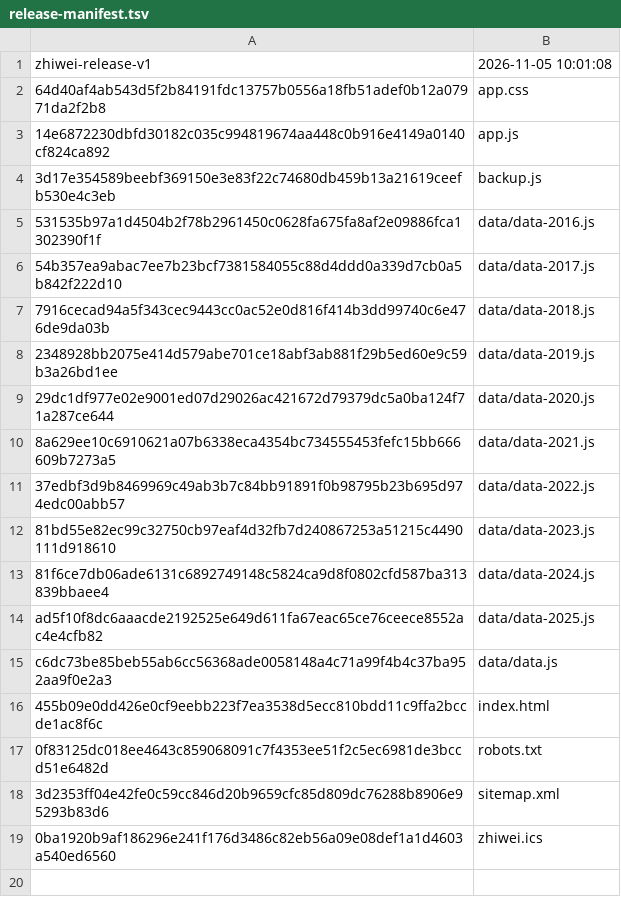
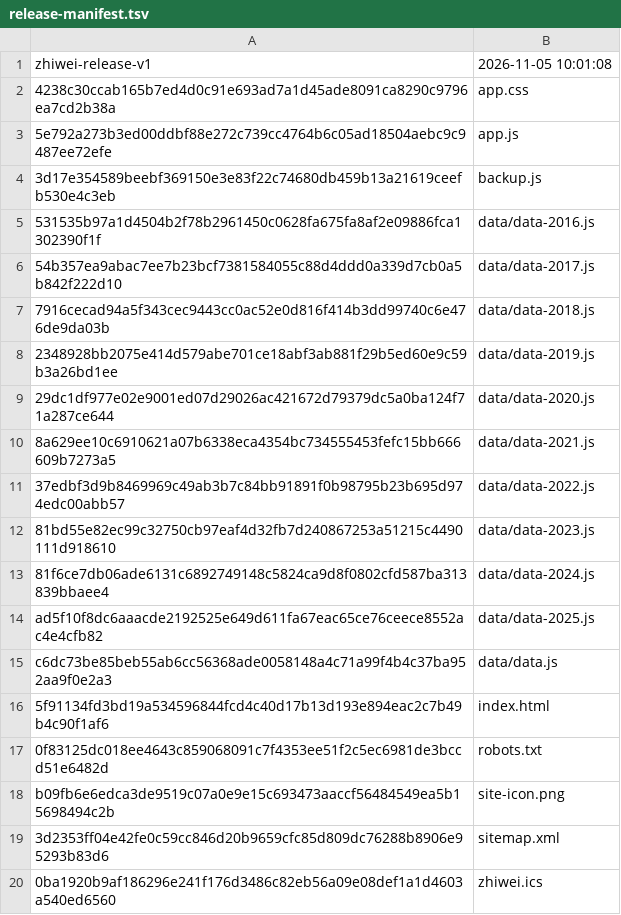
Before and after one commit to WooJi0127/zhiwei, a TSV file: core/release-manifest.tsv, drawn as a sheet.

```diff
--- a/core/release-manifest.tsv
+++ b/core/release-manifest.tsv
@@ -1,4 +1,4 @@
 zhiwei-release-v1	2026-11-05 10:01:08
-64d40af4ab543d5f2b84191fdc13757b0556a18fb51adef0b12a07971da2f2b8	app.css
-14e6872230dbfd30182c035c994819674aa448c0b916e4149a0140cf824ca892	app.js
+4238c30ccab165b7ed4d0c91e693ad7a1d45ade8091ca8290c9796ea7cd2b38a	app.css
+5e792a273b3ed00ddbf88e272c739cc4764b6c05ad18504aebc9c9487ee72efe	app.js
 3d17e354589beebf369150e3e83f22c74680db459b13a21619ceefb530e4c3eb	backup.js
@@ -15,4 +15,5 @@ ad5f10f8dc6aaacde2192525e649d611fa67eac65ce76ceece8552ac4e4cfb82	data/data-2025.
 c6dc73be85beb55ab6cc56368ade0058148a4c71a99f4b4c37ba952aa9f0e2a3	data/data.js
-455b09e0dd426e0cf9eebb223f7ea3538d5ecc810bdd11c9ffa2bccde1ac8f6c	index.html
+5f91134fd3bd19a534596844fcd4c40d17b13d193e894eac2c7b49b4c90f1af6	index.html
 0f83125dc018ee4643c859068091c7f4353ee51f2c5ec6981de3bccd51e6482d	robots.txt
+b09fb6e6edca3de9519c07a0e9e15c693473aaccf56484549ea5b15698494c2b	site-icon.png
 3d2353ff04e42fe0c59cc846d20b9659cfc85d809dc76288b8906e95293b83d6	sitemap.xml
```
Also changed, not shown: desktop/app/release-manifest.tsv, site/release-manifest.tsv, 20 other files.
